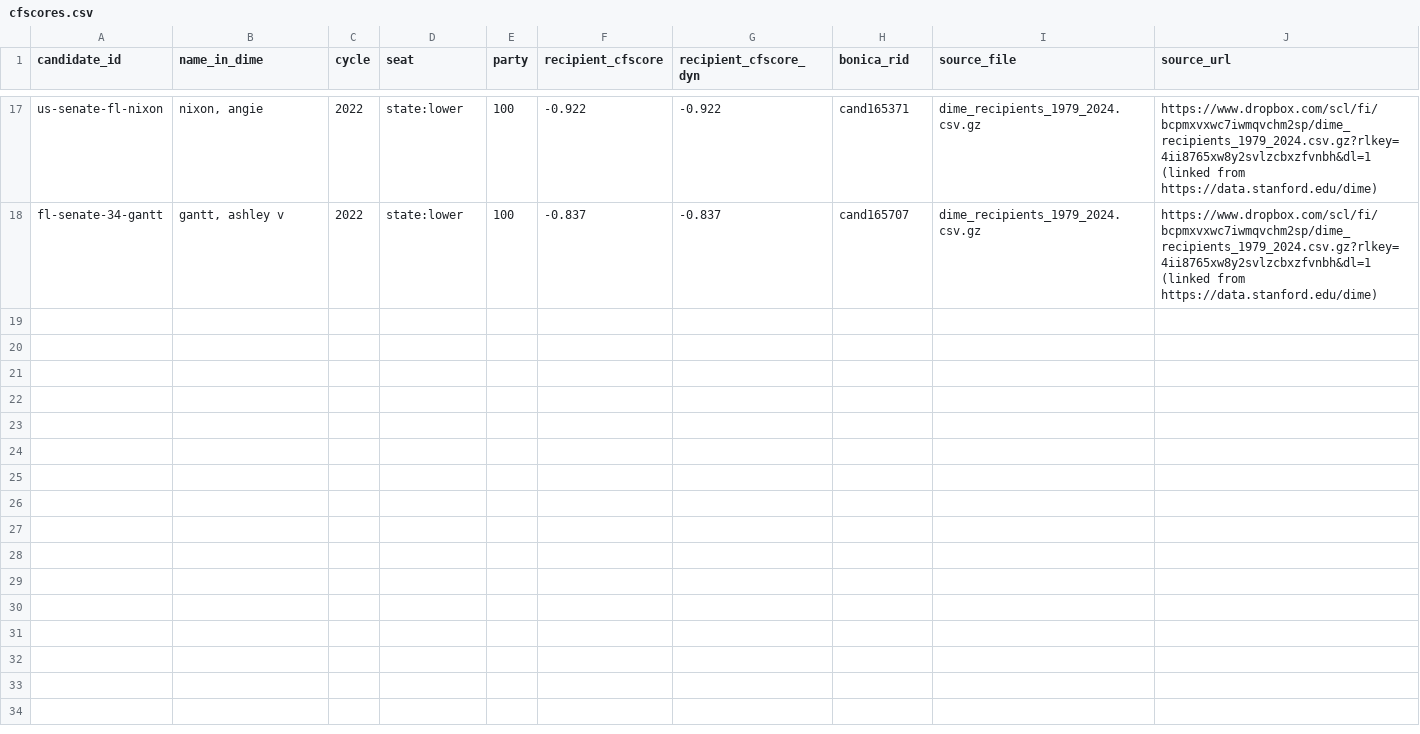
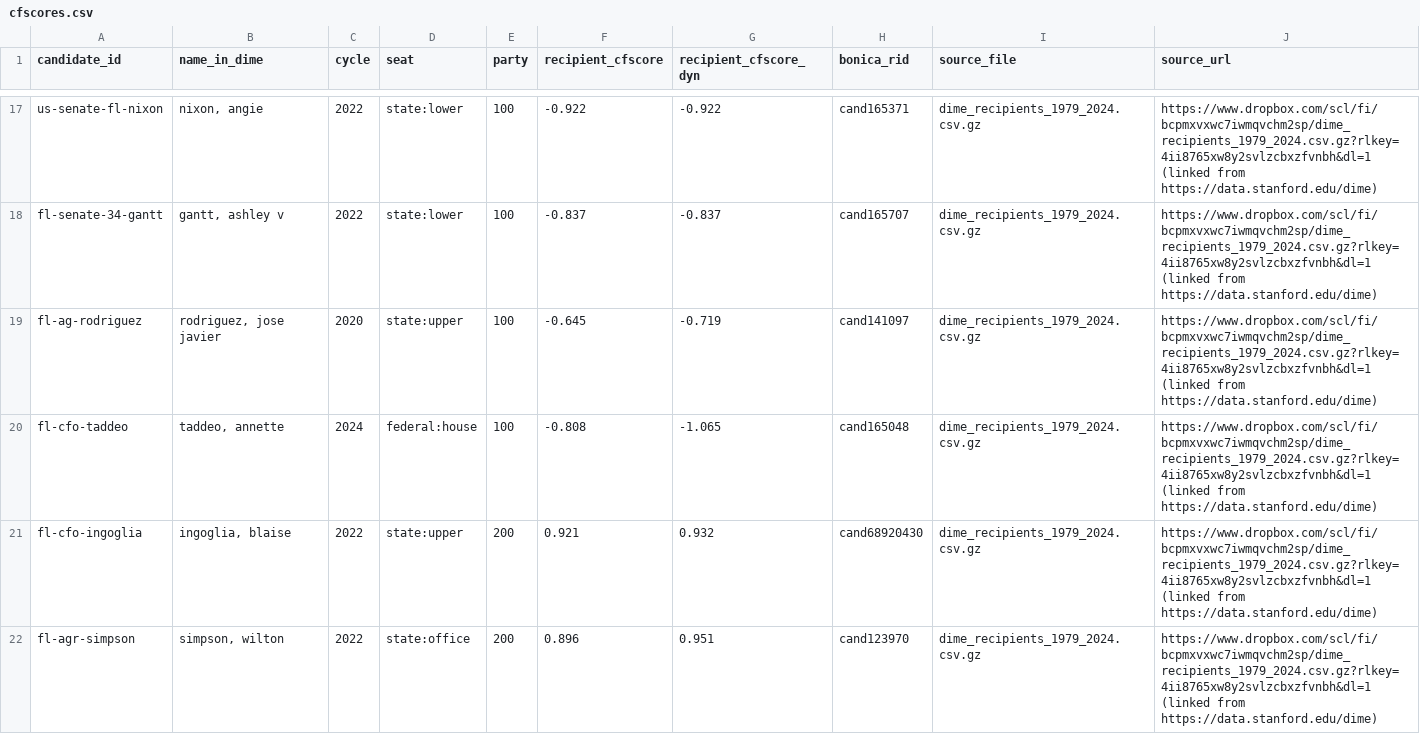
Before and after one commit to sharifamlani/hack-for-humanity-team, a CSV file: data/positions/cfscores.csv, drawn as a sheet; only a part is shown, gaps mark what is left out; the diff names each change by its address in the sheet, - before the commit and + after, or states it on an @@ line.

```diff
--- a/data/positions/cfscores.csv
+++ b/data/positions/cfscores.csv
+row 19: fl-ag-rodriguez | rodriguez, jose javier | 2020 | state:upper | 100 | -0.645 | -0.719 | cand141097 | dime_recipients_1979_2024.csv.gz | https://www.dropbox.com/scl/fi/bcpmxvxwc7iwmqvchm2sp/dime_recipients_1979_2024.csv.gz?rlkey=4ii8765xw8y2svlzcbxzfvnbh&dl=1 (linked from https://data.stanford.edu/dime)
+row 20: fl-cfo-taddeo | taddeo, annette | 2024 | federal:house | 100 | -0.808 | -1.065 | cand165048 | dime_recipients_1979_2024.csv.gz | https://www.dropbox.com/scl/fi/bcpmxvxwc7iwmqvchm2sp/dime_recipients_1979_2024.csv.gz?rlkey=4ii8765xw8y2svlzcbxzfvnbh&dl=1 (linked from https://data.stanford.edu/dime)
+row 21: fl-cfo-ingoglia | ingoglia, blaise | 2022 | state:upper | 200 | 0.921 | 0.932 | cand68920430 | dime_recipients_1979_2024.csv.gz | https://www.dropbox.com/scl/fi/bcpmxvxwc7iwmqvchm2sp/dime_recipients_1979_2024.csv.gz?rlkey=4ii8765xw8y2svlzcbxzfvnbh&dl=1 (linked from https://data.stanford.edu/dime)
+row 22: fl-agr-simpson | simpson, wilton | 2022 | state:office | 200 | 0.896 | 0.951 | cand123970 | dime_recipients_1979_2024.csv.gz | https://www.dropbox.com/scl/fi/bcpmxvxwc7iwmqvchm2sp/dime_recipients_1979_2024.csv.gz?rlkey=4ii8765xw8y2svlzcbxzfvnbh&dl=1 (linked from https://data.stanford.edu/dime)
```
Also changed, not shown: 1 other file.
